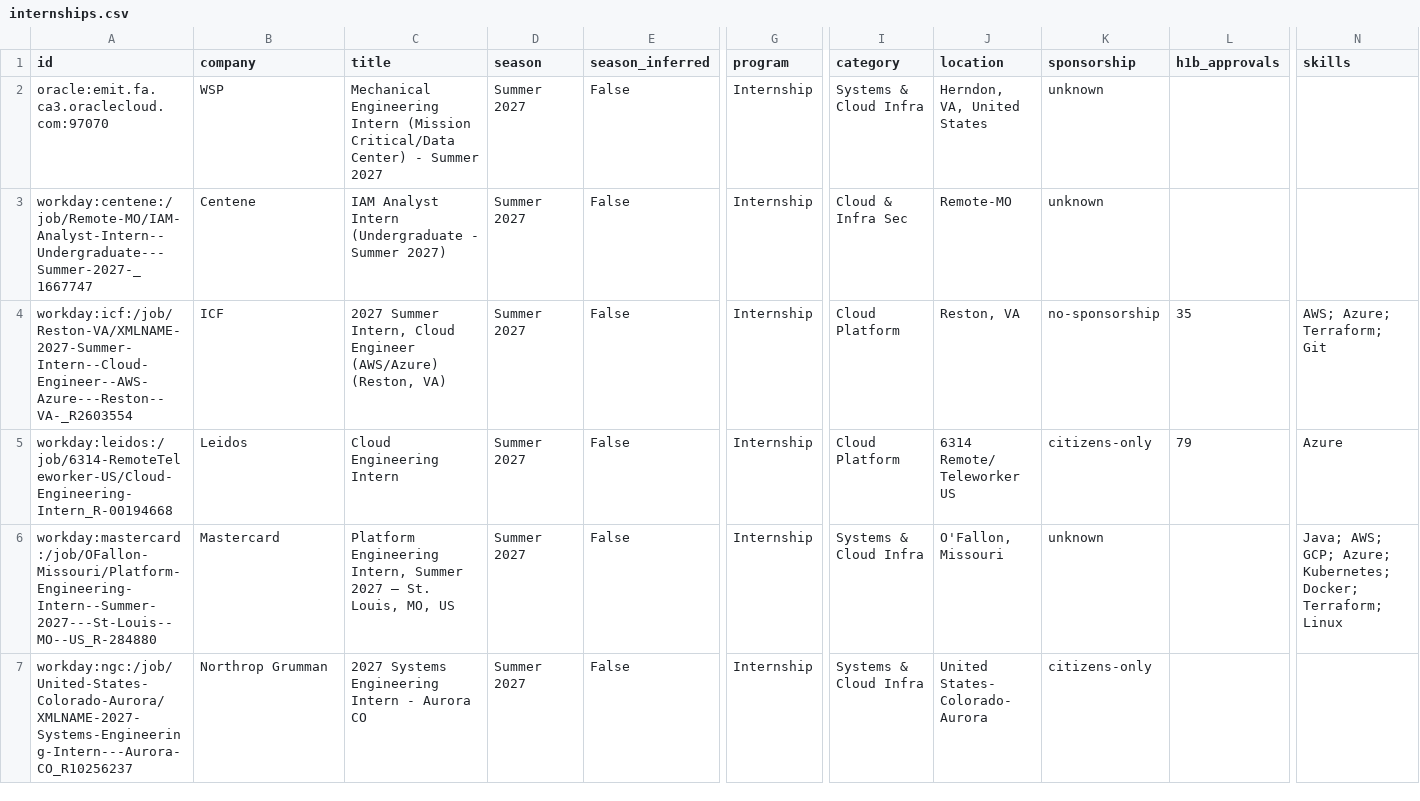
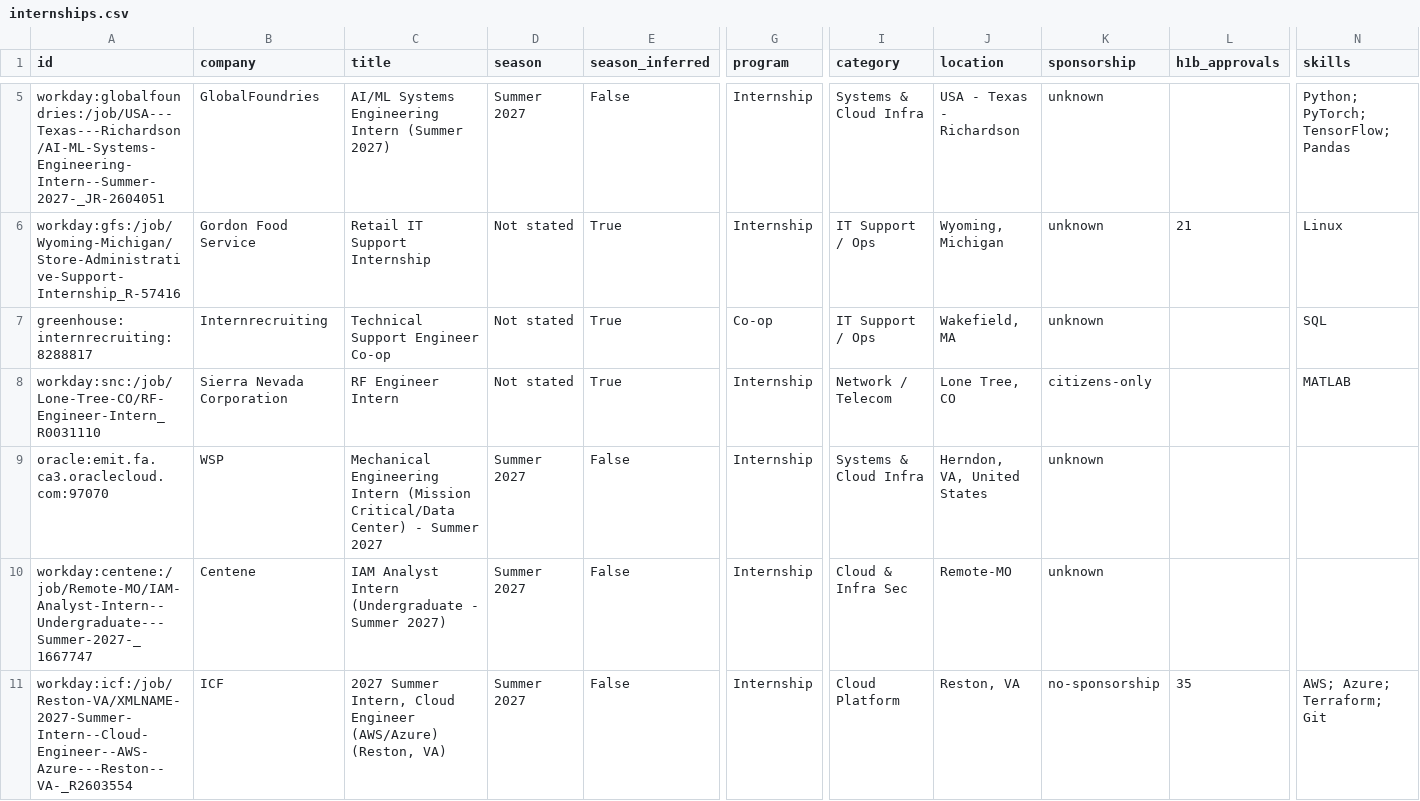
Before and after one commit to gregpierre/secnet-internships, a CSV file: data/internships.csv, drawn as a sheet; only a part is shown, gaps mark what is left out; the shorter side is filled out with more unchanged rows; rows hold the shown columns only; the diff covers the shown part only; the diff names each change by its address in the sheet, - before the commit and + after, or states it on an @@ line.

```diff
--- a/data/internships.csv
+++ b/data/internships.csv
+row 5: workday:globalfoundries:/job/USA---Texas---Richardson/AI-ML-Systems-Engineering-Intern--Summer-2027-_JR-2604051 | GlobalFoundries | AI/ML Systems Engineering Intern (Summer 2027) | Summer 2027 | False | Internship | Systems & Cloud Infra | USA - Texas - Richardson | unknown |  | Python; PyTorch; TensorFlow; Pandas
+row 6: workday:gfs:/job/Wyoming-Michigan/Store-Administrative-Support-Internship_R-57416 | Gordon Food Service | Retail IT Support Internship | Not stated | True | Internship | IT Support / Ops | Wyoming, Michigan | unknown | 21 | Linux
+row 7: greenhouse:internrecruiting:8288817 | Internrecruiting | Technical Support Engineer Co-op | Not stated | True | Co-op | IT Support / Ops | Wakefield, MA | unknown |  | SQL
+row 8: workday:snc:/job/Lone-Tree-CO/RF-Engineer-Intern_R0031110 | Sierra Nevada Corporation | RF Engineer Intern | Not stated | True | Internship | Network / Telecom | Lone Tree, CO | citizens-only |  | MATLAB
```
Also changed, not shown: 4 added rows and 1 removed row elsewhere in this file, docs/internships.csv, 15 other files.
